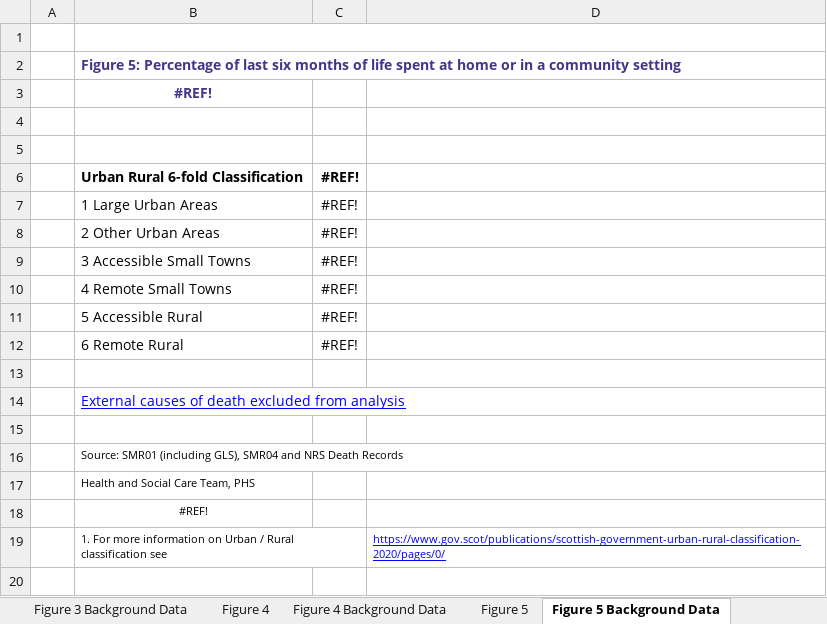
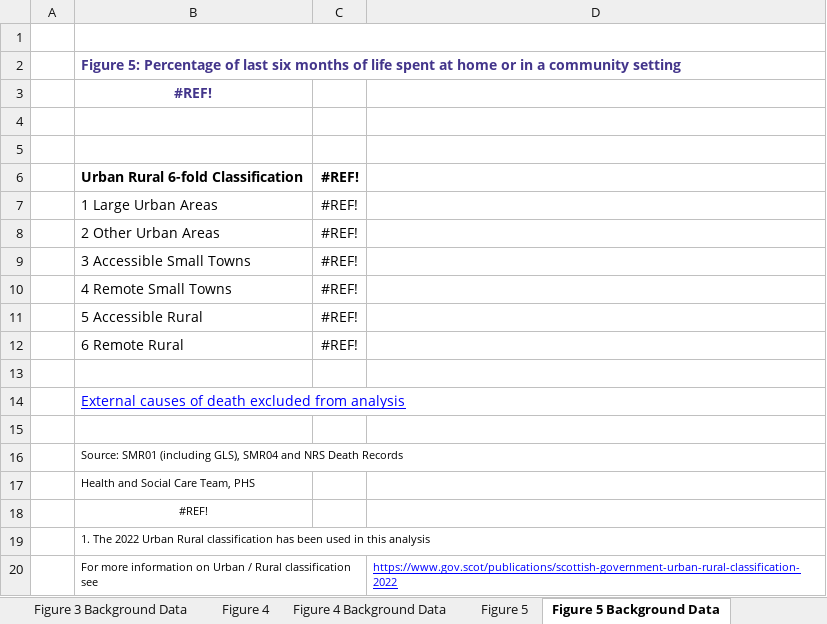
Before and after one commit to Public-Health-Scotland/end-of-life-pub, an Excel workbook: reference-files/figures-template.xlsx, sheet Figure 5 Background Data, drawn as a sheet; values as stored, in another font and other column widths than the file's, no borders; addresses are those after the commit; the diff names each change by its address in the sheet, - before the commit and + after, or states it on an @@ line.

Commit message:
Changed footnotes i.e. numbering and new urban/rural classification

```diff
--- a/reference-files/figures-template.xlsx (sheet Figure 5 Background Data)
+++ b/reference-files/figures-template.xlsx (sheet Figure 5 Background Data)
+row 19:  | 1. The 2022 Urban Rural classification has been used in this analysis
-B20: 1. For more…
+B20: For more…
-D20: https://www.gov.scot/publications/scottish-government-urban-rural-classification-2020/pages/0/
+D20: https://www.gov.scot/publications/scottish-government-urban-rural-classification-2022
```
Also changed, not shown: sheet Figure 5, formulas that keep their value.
